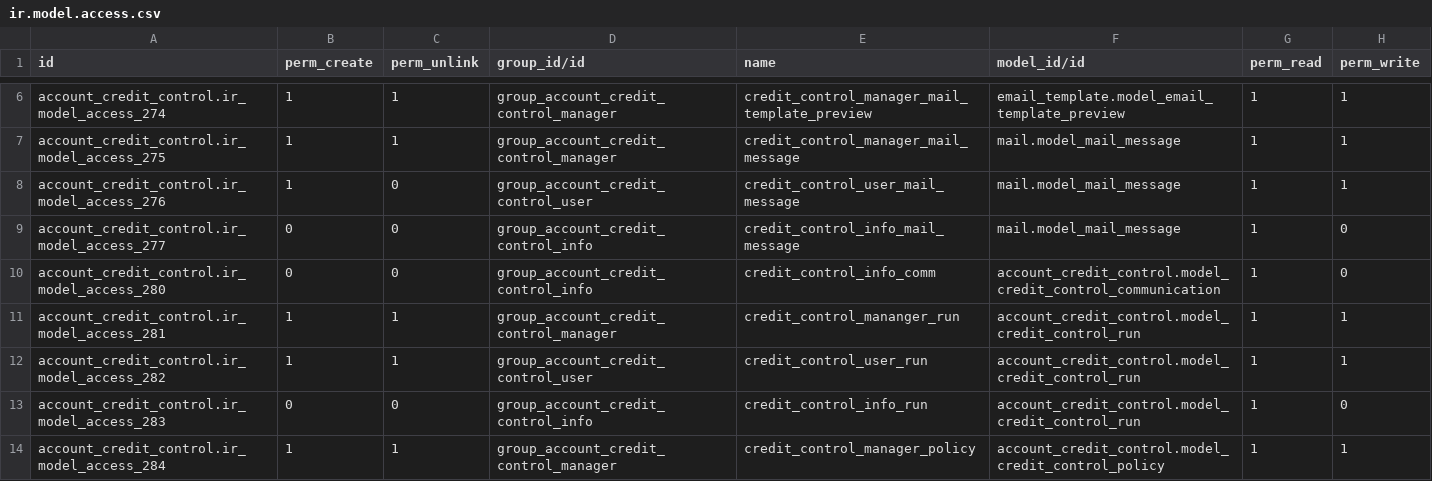
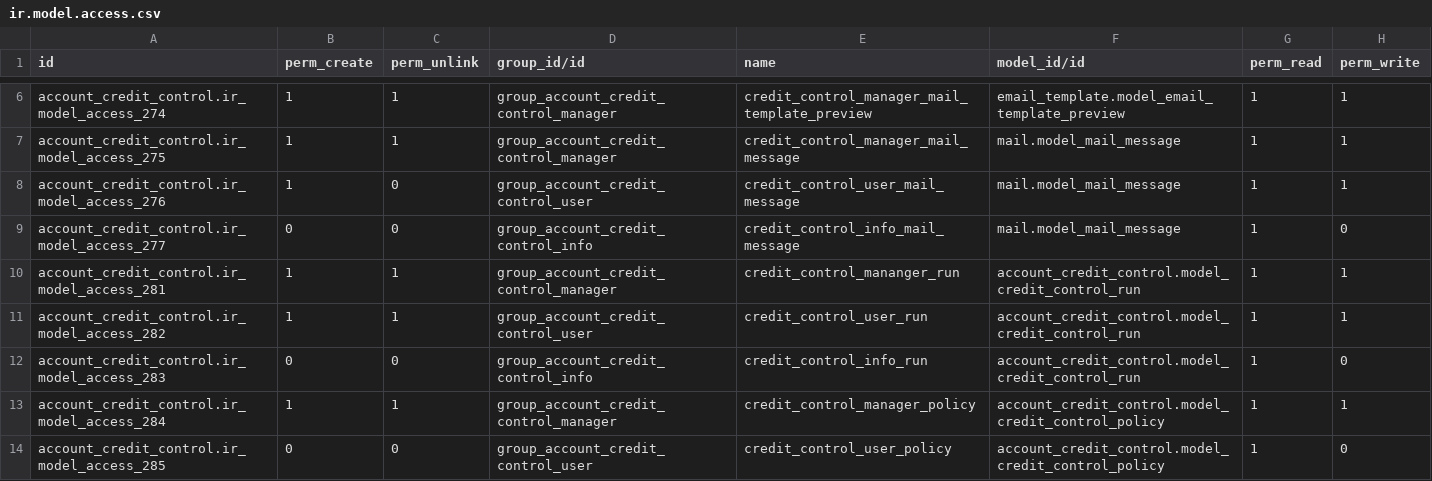
Before and after one commit to kenvac/account-financial-tools, a CSV file: account_credit_control/security/ir.model.access.csv, drawn as a sheet; only a part is shown, gaps mark what is left out; the shorter side is filled out with more unchanged rows.

Commit message:
[FIX] transient models should not have explicit access rules, again (lp:c2c-addons/6.1  rev 89.1.25)

```diff
--- a/account_credit_control/security/ir.model.access.csv
+++ b/account_credit_control/security/ir.model.access.csv
@@ -9,3 +9,2 @@
 "account_credit_control.ir_model_access_277",0,0,"group_account_credit_control_info","credit_control_info_mail_message","mail.model_mail_message",1,0
-"account_credit_control.ir_model_access_280",0,0,"group_account_credit_control_info","credit_control_info_comm","account_credit_control.model_credit_control_communication",1,0
 "account_credit_control.ir_model_access_281",1,1,"group_account_credit_control_manager","credit_control_mananger_run","account_credit_control.model_credit_control_run",1,1
```
